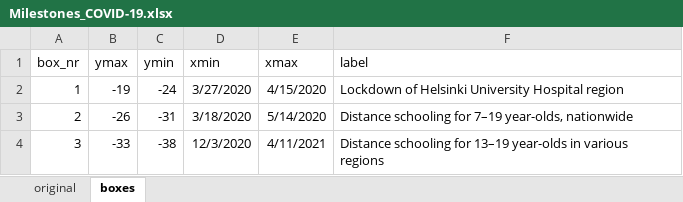
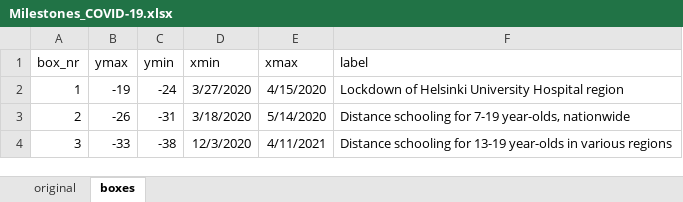
Before and after one commit to INVEST-flagship/covid_psyserv, an Excel workbook: data/Milestones_COVID-19.xlsx, sheet boxes, drawn as a sheet; values as stored, in another font and other column widths than the file's, no borders; the diff names each change by its address in the sheet, - before the commit and + after, or states it on an @@ line.

```diff
--- a/data/Milestones_COVID-19.xlsx (sheet boxes)
+++ b/data/Milestones_COVID-19.xlsx (sheet boxes)
-F3 (label): …schooling for 7–19 year-olds, nationwide
+F3 (label): …schooling for 7-19 year-olds, nationwide
-F4 (label): …schooling for 13–19 year-olds in…
+F4 (label): …schooling for 13-19 year-olds in…
```
Also changed, not shown: sheet original.
